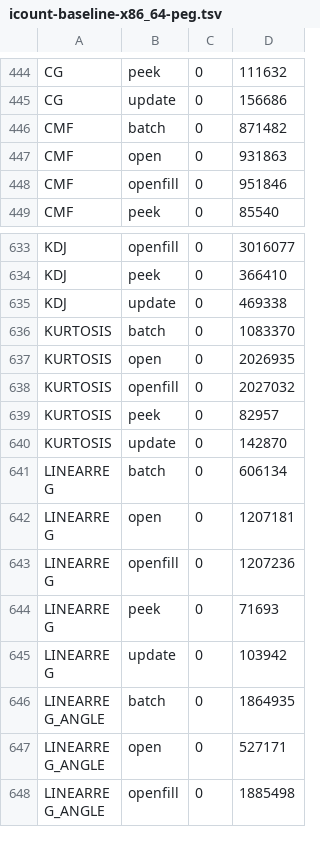
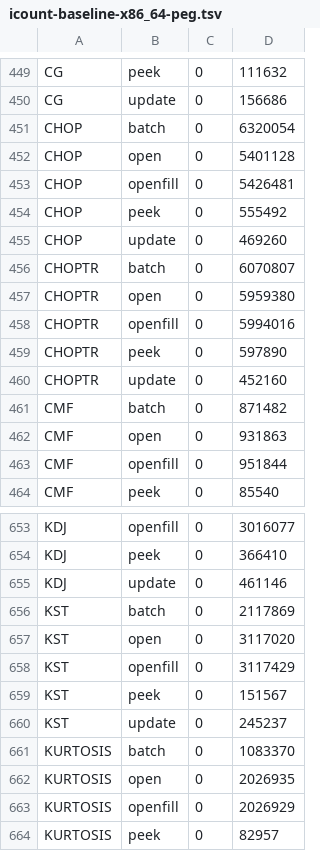
Before and after one commit to TA-Lib/ta-lib, a TSV file: .github/perf/icount-baseline-x86_64-peg.tsv, drawn as a sheet; only a part is shown, gaps mark what is left out; the shorter side is filled out with more unchanged rows; the diff covers the shown part only.

```diff
--- a/.github/perf/icount-baseline-x86_64-peg.tsv
+++ b/.github/perf/icount-baseline-x86_64-peg.tsv
@@ -445,5 +450,15 @@ CG	peek	0	111632
 CG	update	0	156686
+CHOP	batch	0	6320054
+CHOP	open	0	5401128
+CHOP	openfill	0	5426481
+CHOP	peek	0	555492
+CHOP	update	0	469260
+CHOPTR	batch	0	6070807
+CHOPTR	open	0	5959380
+CHOPTR	openfill	0	5994016
+CHOPTR	peek	0	597890
+CHOPTR	update	0	452160
 CMF	batch	0	871482
 CMF	open	0	931863
-CMF	openfill	0	951846
+CMF	openfill	0	951844
 CMF	peek	0	85540
@@ -634,6 +654,11 @@ KDJ	openfill	0	3016077
 KDJ	peek	0	366410
-KDJ	update	0	469338
+KDJ	update	0	461146
+KST	batch	0	2117869
+KST	open	0	3117020
+KST	openfill	0	3117429
+KST	peek	0	151567
+KST	update	0	245237
 KURTOSIS	batch	0	1083370
 KURTOSIS	open	0	2026935
-KURTOSIS	openfill	0	2027032
+KURTOSIS	openfill	0	2026929
 KURTOSIS	peek	0	82957
```
Also changed, not shown: 20 added rows and 7 edited cells elsewhere in this file, .github/perf/icount-baseline-x86_64.tsv.
